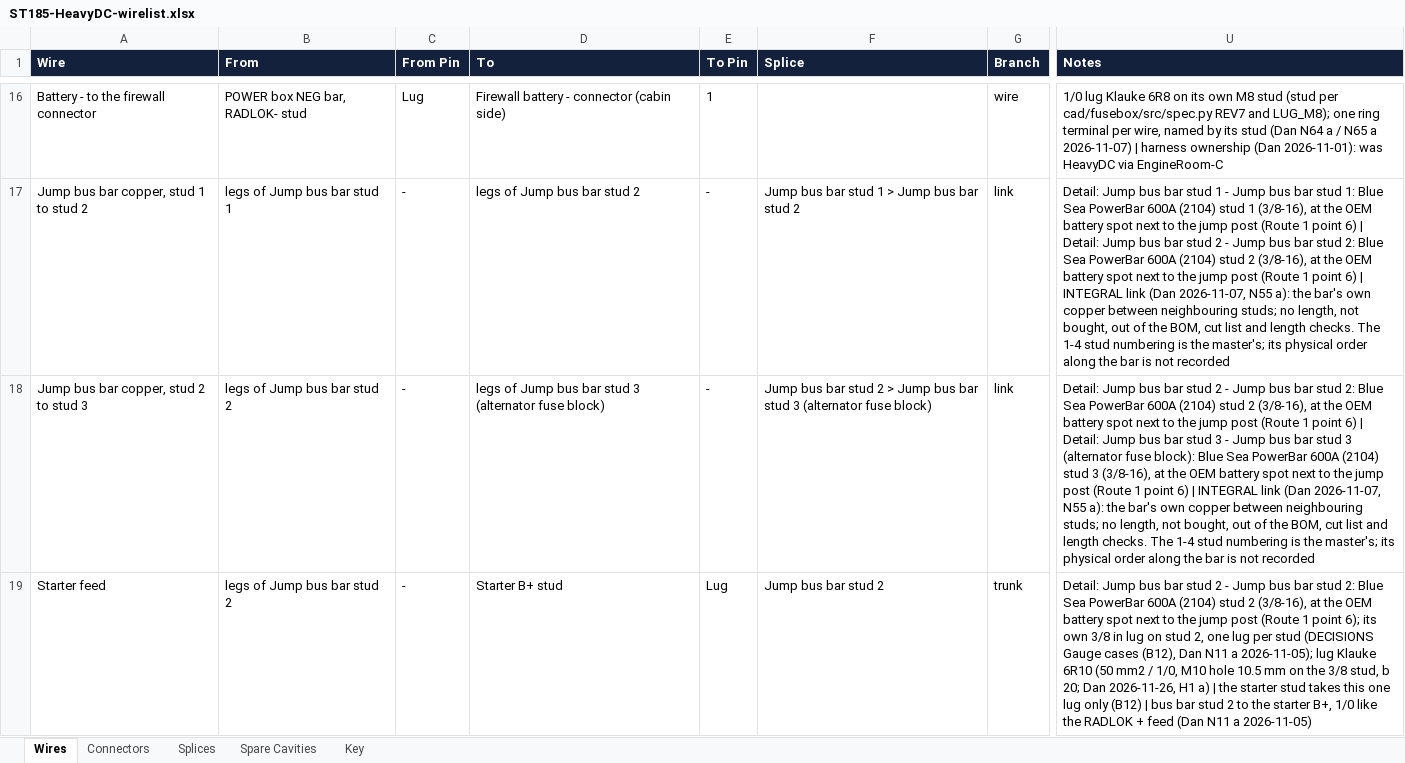
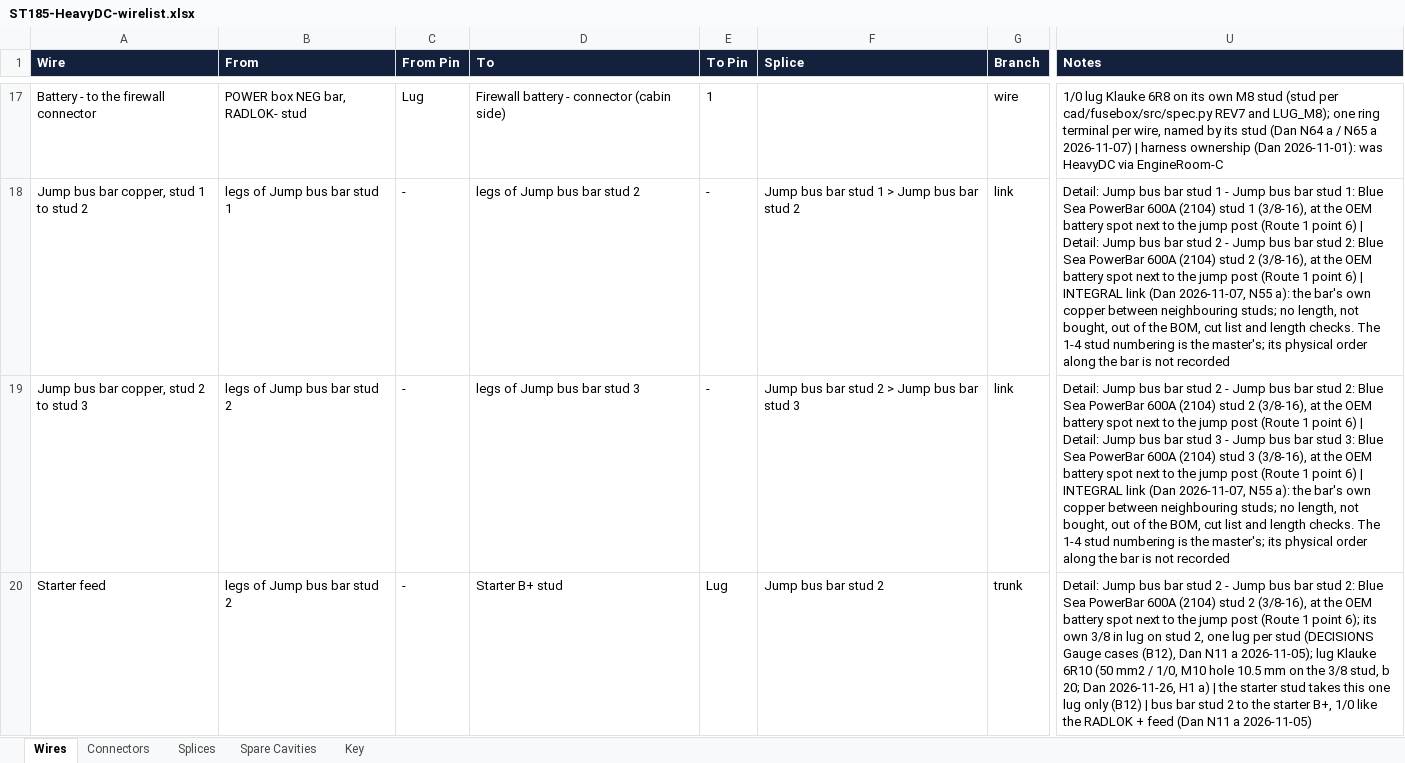
Before and after one commit to living-relation/st185-link-ecu-config, an Excel workbook: docs/harness/wirelists/ST185-HeavyDC-wirelist.xlsx, sheet Wires, drawn as a sheet; only a part is shown, gaps mark what is left out; values as stored, in another font and other column widths than the file's, no borders; addresses are those after the commit; the diff covers the shown part only; the diff names each change by its address in the sheet, - before the commit and + after, or states it on an @@ line.

```diff
--- a/docs/harness/wirelists/ST185-HeavyDC-wirelist.xlsx (sheet Wires)
+++ b/docs/harness/wirelists/ST185-HeavyDC-wirelist.xlsx (sheet Wires)
-D19 (To): legs of Jump bus bar stud 3 (alternator fuse block)
+D19 (To): legs of Jump bus bar stud 3
-F19 (Splice): …stud 3 (alternator fuse block)
+F19 (Splice): …stud 3
-U19 (Notes): …bar stud 3 (alternator fuse block): Blue Sea…
+U19 (Notes): …bar stud 3: Blue Sea…
```
Also changed, not shown: 1 added row, 1 removed row and 9 edited cells elsewhere in this sheet, sheet Connectors, sheet Splices, sheet Key, docs/harness/wirelists/ST185-AB-engine-wirelist.xlsx, docs/harness/wirelists/ST185-AntiTheft-wirelist.xlsx, 25 other files.
